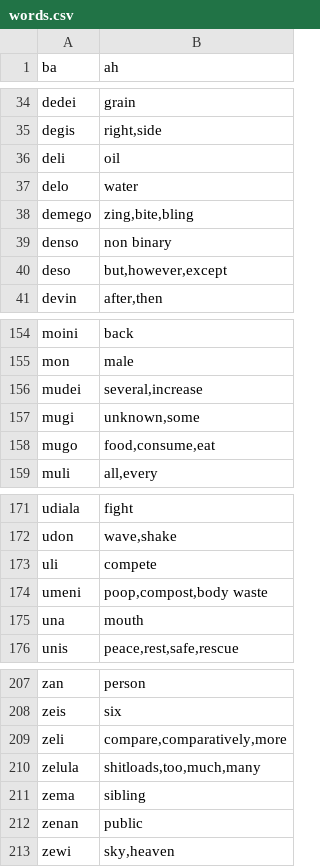
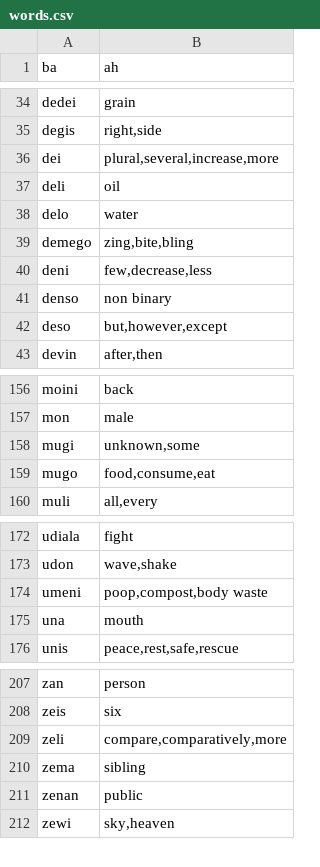
Before and after one commit to storyfeet/dugi_bialan, a CSV file: docs/words.csv, drawn as a sheet; only a part is shown, gaps mark what is left out.

Commit message:
generate: deni

```diff
--- a/docs/words.csv
+++ b/docs/words.csv
@@ -35,2 +35,3 @@ dedei,"grain"
 degis,"right,side"
+dei,"plural,several,increase,more"
 deli,"oil"
@@ -38,2 +39,3 @@ delo,"water"
 demego,"zing,bite,bling"
+deni,"few,decrease,less"
 denso,"non binary"
@@ -155,3 +157,2 @@ moini,"back"
 mon,"male"
-mudei,"several,increase"
 mugi,"unknown,some"
@@ -172,3 +173,2 @@ udiala,"fight"
 udon,"wave,shake"
-uli,"compete"
 umeni,"poop,compost,body waste"
@@ -209,3 +209,2 @@ zeis,"six"
 zeli,"compare,comparatively,more"
-zelula,"shitloads,too,much,many"
 zema,"sibling"
```
Also changed, not shown: 28 other files.
